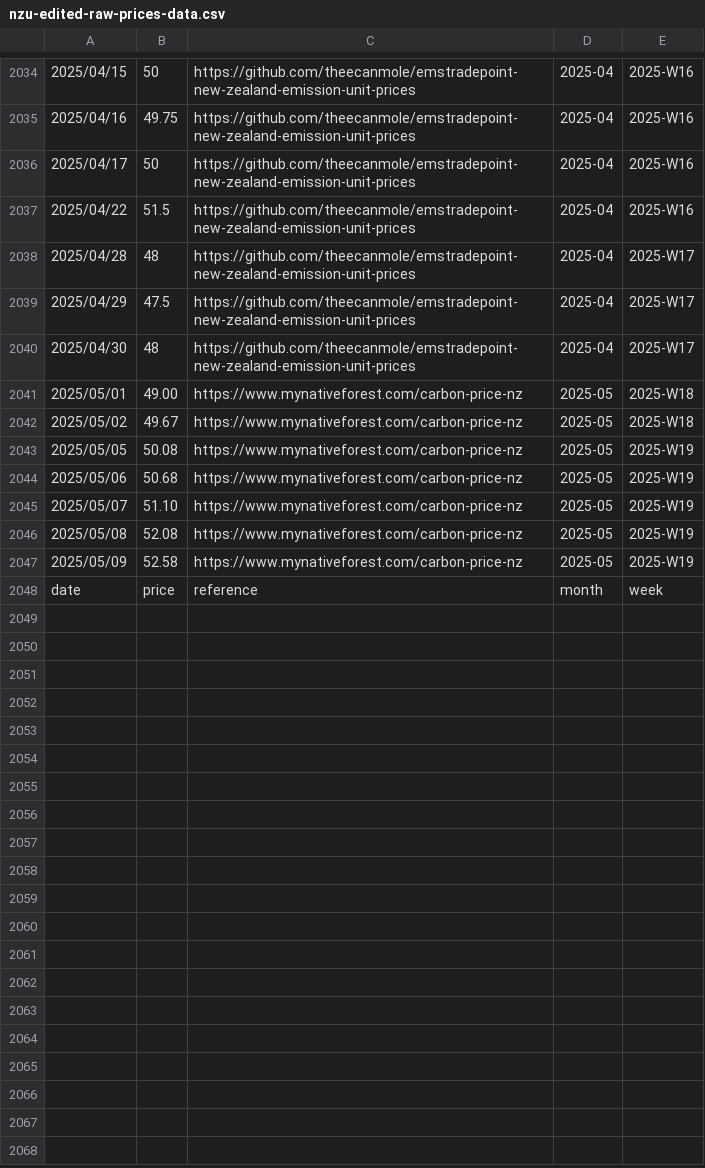
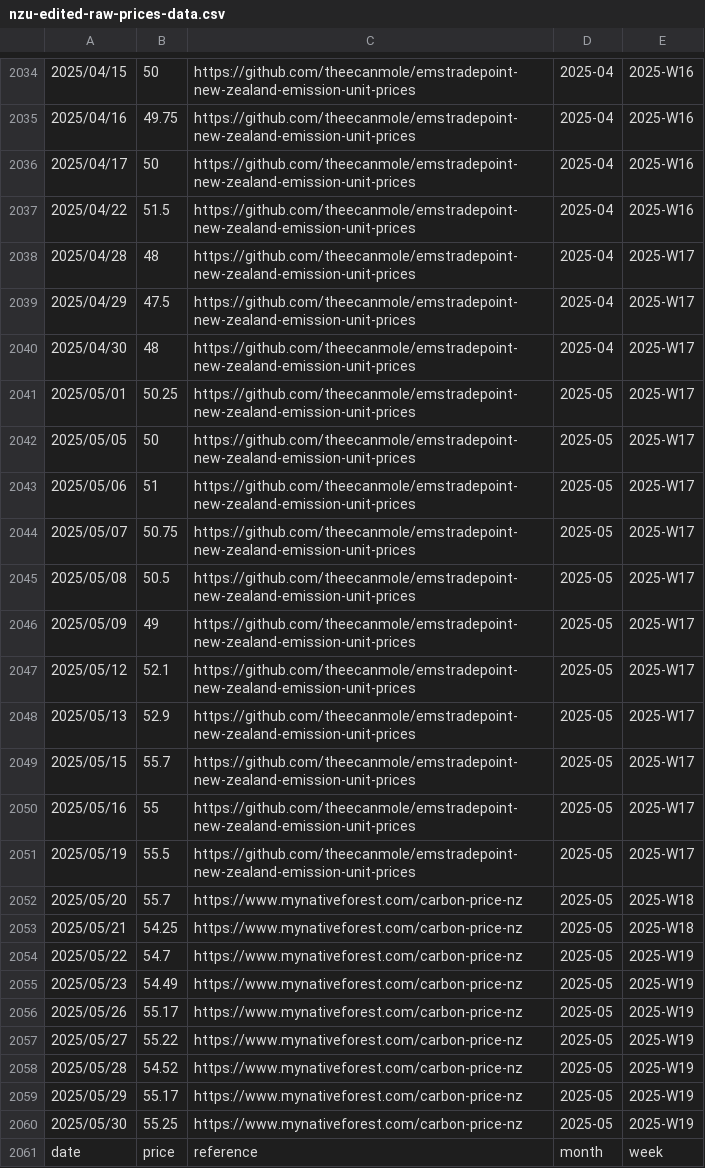
Before and after one commit to theecanmole/nzu, a CSV file: nzu-edited-raw-prices-data.csv, drawn as a sheet; only a part is shown, gaps mark what is left out.

```diff
--- a/nzu-edited-raw-prices-data.csv
+++ b/nzu-edited-raw-prices-data.csv
@@ -2040,9 +2040,22 @@
 2025/04/30,48,https://github.com/theecanmole/emstradepoint-new-zealand-emission-unit-prices,2025-04,2025-W17
-2025/05/01,49.00,https://www.mynativeforest.com/carbon-price-nz,2025-05,2025-W18
-2025/05/02,49.67,https://www.mynativeforest.com/carbon-price-nz,2025-05,2025-W18
-2025/05/05,50.08,https://www.mynativeforest.com/carbon-price-nz,2025-05,2025-W19
-2025/05/06,50.68,https://www.mynativeforest.com/carbon-price-nz,2025-05,2025-W19
-2025/05/07,51.10,https://www.mynativeforest.com/carbon-price-nz,2025-05,2025-W19
-2025/05/08,52.08,https://www.mynativeforest.com/carbon-price-nz,2025-05,2025-W19
-2025/05/09,52.58,https://www.mynativeforest.com/carbon-price-nz,2025-05,2025-W19
+2025/05/01,50.25,"https://github.com/theecanmole/emstradepoint-new-zealand-emission-unit-prices","2025-05","2025-W17"
+2025/05/05,50,"https://github.com/theecanmole/emstradepoint-new-zealand-emission-unit-prices","2025-05","2025-W17"
+2025/05/06,51,"https://github.com/theecanmole/emstradepoint-new-zealand-emission-unit-prices","2025-05","2025-W17"
+2025/05/07,50.75,"https://github.com/theecanmole/emstradepoint-new-zealand-emission-unit-prices","2025-05","2025-W17"
+2025/05/08,50.5,"https://github.com/theecanmole/emstradepoint-new-zealand-emission-unit-prices","2025-05","2025-W17"
+2025/05/09,49,"https://github.com/theecanmole/emstradepoint-new-zealand-emission-unit-prices","2025-05","2025-W17"
+2025/05/12,52.1,"https://github.com/theecanmole/emstradepoint-new-zealand-emission-unit-prices","2025-05","2025-W17"
+2025/05/13,52.9,"https://github.com/theecanmole/emstradepoint-new-zealand-emission-unit-prices","2025-05","2025-W17"
+2025/05/15,55.7,"https://github.com/theecanmole/emstradepoint-new-zealand-emission-unit-prices","2025-05","2025-W17"
+2025/05/16,55,"https://github.com/theecanmole/emstradepoint-new-zealand-emission-unit-prices","2025-05","2025-W17"
+2025/05/19,55.5,"https://github.com/theecanmole/emstradepoint-new-zealand-emission-unit-prices","2025-05","2025-W17"
+2025/05/20,55.7,"https://www.mynativeforest.com/carbon-price-nz","2025-05","2025-W18"
+2025/05/21,54.25,"https://www.mynativeforest.com/carbon-price-nz","2025-05","2025-W18"
+2025/05/22,54.7,"https://www.mynativeforest.com/carbon-price-nz","2025-05","2025-W19"
+2025/05/23,54.49,"https://www.mynativeforest.com/carbon-price-nz","2025-05","2025-W19"
+2025/05/26,55.17,"https://www.mynativeforest.com/carbon-price-nz","2025-05","2025-W19"
+2025/05/27,55.22,"https://www.mynativeforest.com/carbon-price-nz","2025-05","2025-W19"
+2025/05/28,54.52,"https://www.mynativeforest.com/carbon-price-nz","2025-05","2025-W19"
+2025/05/29,55.17,"https://www.mynativeforest.com/carbon-price-nz","2025-05","2025-W19"
+2025/05/30,55.25,"https://www.mynativeforest.com/carbon-price-nz","2025-05","2025-W19"
 date,price,reference,month,week
```
Also changed, not shown: spotprices.csv, spotpricesinfilled.csv, 8 other files.
